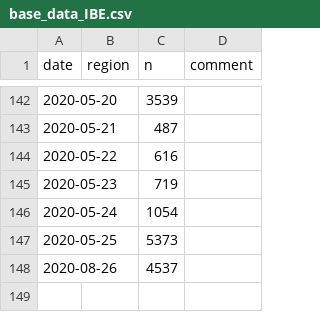
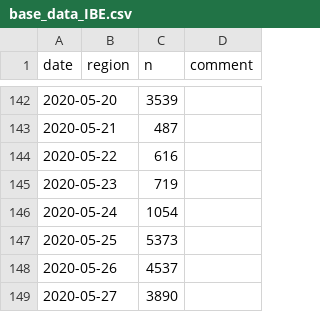
Before and after one commit to bildungsplanungZH/covid19_edu_mindsteps, a CSV file: base_data_IBE.csv, drawn as a sheet; only a part is shown, gaps mark what is left out.

Commit message:
Update base_data_IBE.csv

```diff
--- a/base_data_IBE.csv
+++ b/base_data_IBE.csv
@@ -147,2 +147,3 @@ date,region,n,comment
 2020-05-25,  ,5373,
-2020-08-26,  ,4537,
+2020-05-26,  ,4537,
+2020-05-27,  ,3890,
```
